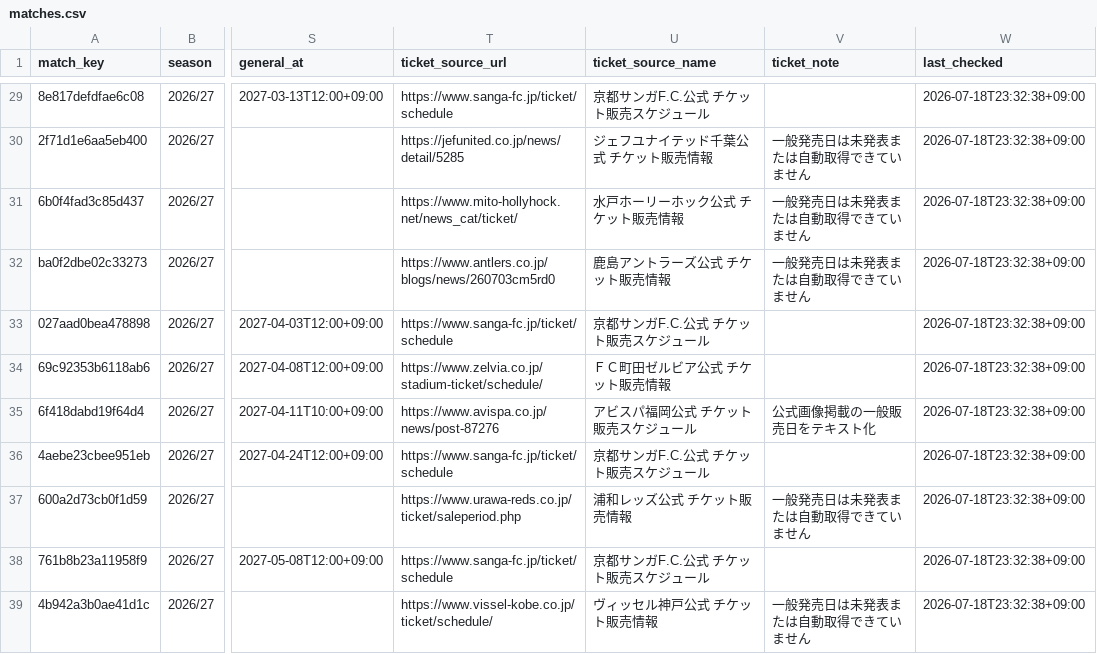
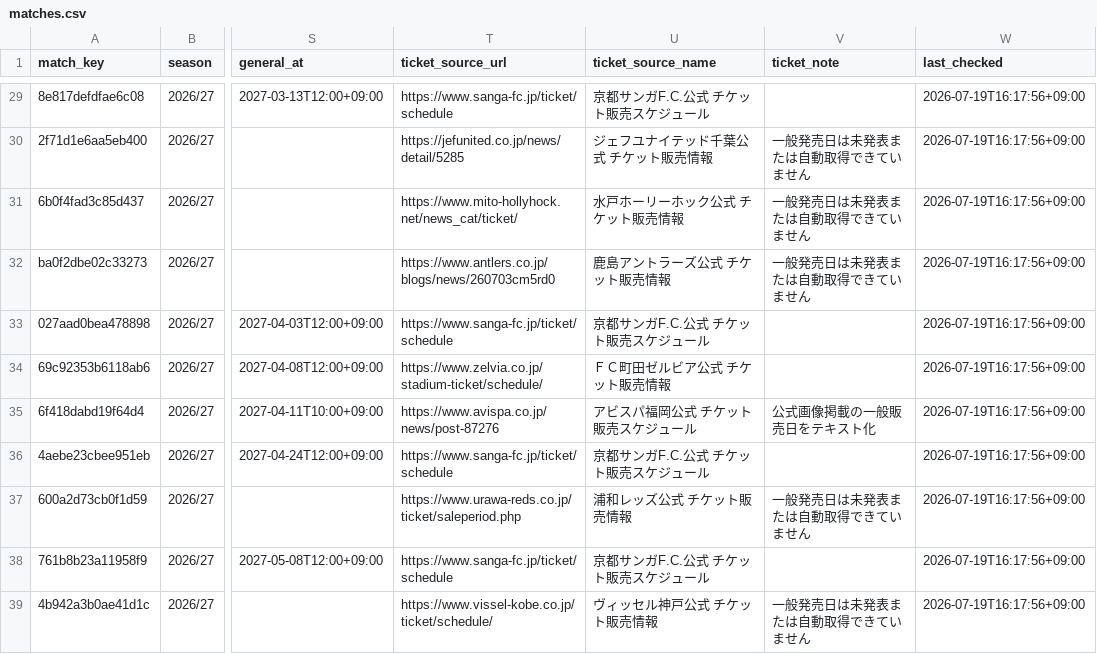
Before and after one commit to bizdocsupport/club-ticket-navi-kyoto, a CSV file: data/matches.csv, drawn as a sheet; only a part is shown, gaps mark what is left out; the diff covers the shown part only; the diff names each change by its address in the sheet, - before the commit and + after, or states it on an @@ line.

```diff
--- a/data/matches.csv
+++ b/data/matches.csv
-W29:W39 (last_checked): 2026-07-18T23:32:38+09:00
+W29:W39 (last_checked): 2026-07-19T16:17:56+09:00
```
Also changed, not shown: 28 edited cells elsewhere in this file, data/ticket_news.csv, 1 other file.
